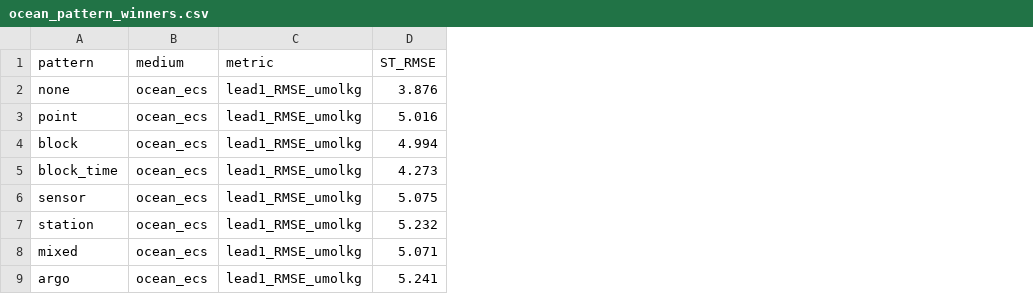
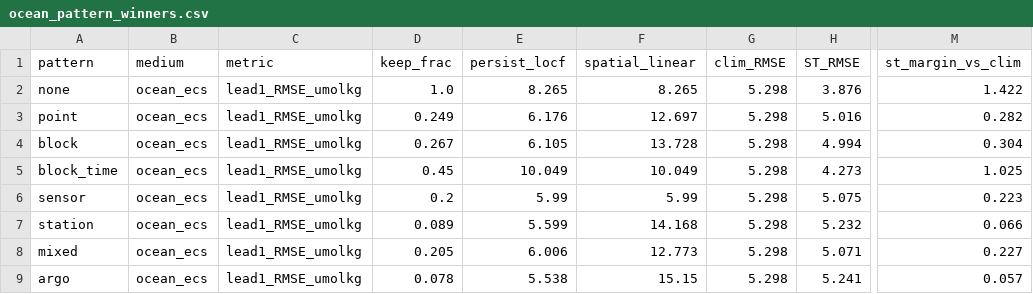
Before and after one commit to Az0998/maskview-aquatic-protocol, a CSV file: results/tables/ocean_pattern_winners.csv, drawn as a sheet; only a part is shown, gaps mark what is left out; the diff names each change by its address in the sheet, - before the commit and + after, or states it on an @@ line.

```diff
--- a/results/tables/ocean_pattern_winners.csv
+++ b/results/tables/ocean_pattern_winners.csv
+column D (keep_frac), rows 2-9: 1.0 | 0.249 | 0.267 | 0.45 | 0.2 | 0.089 | 0.205 | 0.078
+column E (persist_locf), rows 2-9: 8.265 | 6.176 | 6.105 | 10.049 | 5.99 | 5.599 | 6.006 | 5.538
+column F (spatial_linear), rows 2-9: 8.265 | 12.697 | 13.728 | 10.049 | 5.99 | 14.168 | 12.773 | 15.15
+column G (clim_RMSE), rows 2-9: all 5.298
+column M (st_margin_vs_clim), rows 2-9: 1.422 | 0.282 | 0.304 | 1.025 | 0.223 | 0.066 | 0.227 | 0.057
```
Also changed, not shown: data/frozen/ocean/ocean_simple_vs_learned.csv, results/tables/rank_reversal_shared_patterns.csv, 42 other files.
